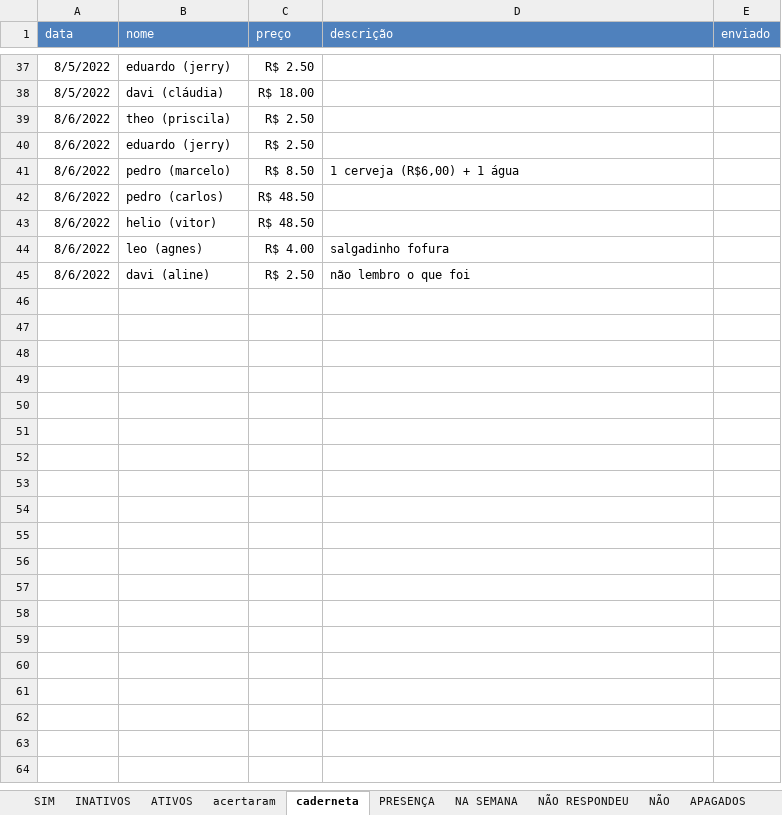
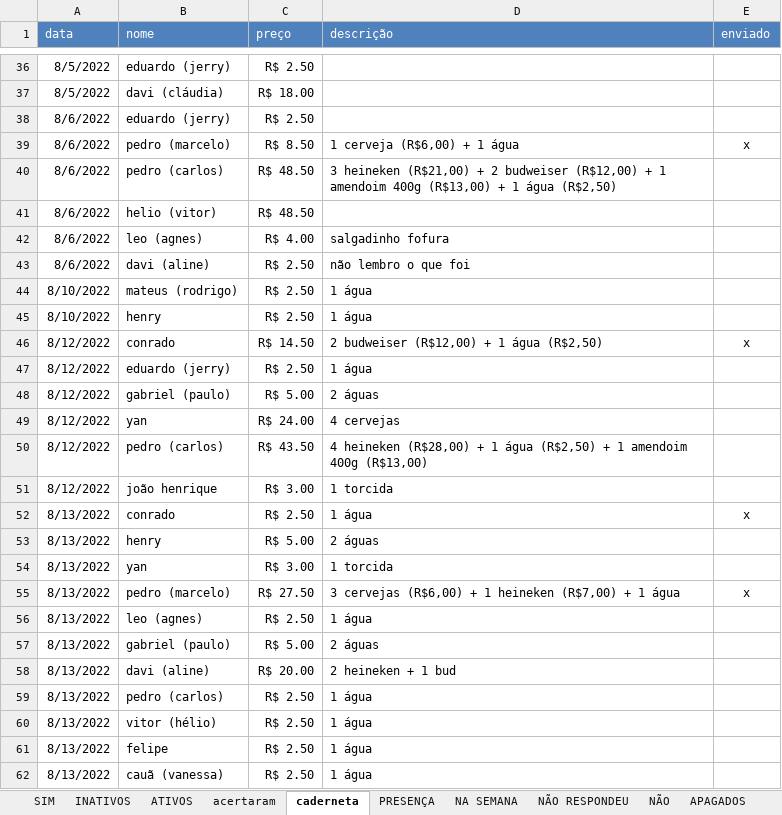
Before and after one commit to paivadaniel/contatos-rsa, an Excel workbook: contatos-rsa.xlsx, sheet caderneta, drawn as a sheet; only a part is shown, gaps mark what is left out; values as stored, in another font and other column widths than the file's, no borders; removed rows and columns are numbered as before the commit, all else as after; the diff covers the shown part only; the diff names each change by its address in the sheet, - before the commit and + after, or states it on an @@ line.

```diff
--- a/contatos-rsa.xlsx (sheet caderneta)
+++ b/contatos-rsa.xlsx (sheet caderneta)
-row 39: 8/6/2022 | theo (priscila) | R$ 2.50
-E39 (enviado): (empty)
+E39 (enviado): x
-D40 (descrição): (empty)
+D40 (descrição): 3 heineken (R$21,00) + 2 budweiser (R$12,00) + 1 amendoim 400g (R$13,00) + 1 água (R$2,50)
+row 44: 8/10/2022 | mateus (rodrigo) | R$ 2.50 | 1 água
+row 45: 8/10/2022 | henry | R$ 2.50 | 1 água
+row 46: 8/12/2022 | conrado | R$ 14.50 | 2 budweiser (R$12,00) + 1 água (R$2,50) | x
+row 47: 8/12/2022 | eduardo (jerry) | R$ 2.50 | 1 água
+row 48: 8/12/2022 | gabriel (paulo) | R$ 5.00 | 2 águas
+row 49: 8/12/2022 | yan | R$ 24.00 | 4 cervejas
+row 50: 8/12/2022 | pedro (carlos) | R$ 43.50 | 4 heineken (R$28,00) + 1 água (R$2,50) + 1 amendoim 400g (R$13,00)
+row 51: 8/12/2022 | joão henrique | R$ 3.00 | 1 torcida
+row 52: 8/13/2022 | conrado | R$ 2.50 | 1 água | x
+row 53: 8/13/2022 | henry | R$ 5.00 | 2 águas
+row 54: 8/13/2022 | yan | R$ 3.00 | 1 torcida
+row 55: 8/13/2022 | pedro (marcelo) | R$ 27.50 | 3 cervejas (R$6,00) + 1 heineken (R$7,00) + 1 água | x
+row 56: 8/13/2022 | leo (agnes) | R$ 2.50 | 1 água
+row 57: 8/13/2022 | gabriel (paulo) | R$ 5.00 | 2 águas
+row 58: 8/13/2022 | davi (aline) | R$ 20.00 | 2 heineken + 1 bud
+row 59: 8/13/2022 | pedro (carlos) | R$ 2.50 | 1 água
+row 60: 8/13/2022 | vitor (hélio) | R$ 2.50 | 1 água
+row 61: 8/13/2022 | felipe | R$ 2.50 | 1 água
+row 62: 8/13/2022 | cauã (vanessa) | R$ 2.50 | 1 água
```
Also changed, not shown: 1 removed row and 5 edited cells elsewhere in this sheet, sheet acertaram, sheet ATIVOS, sheet INATIVOS.
